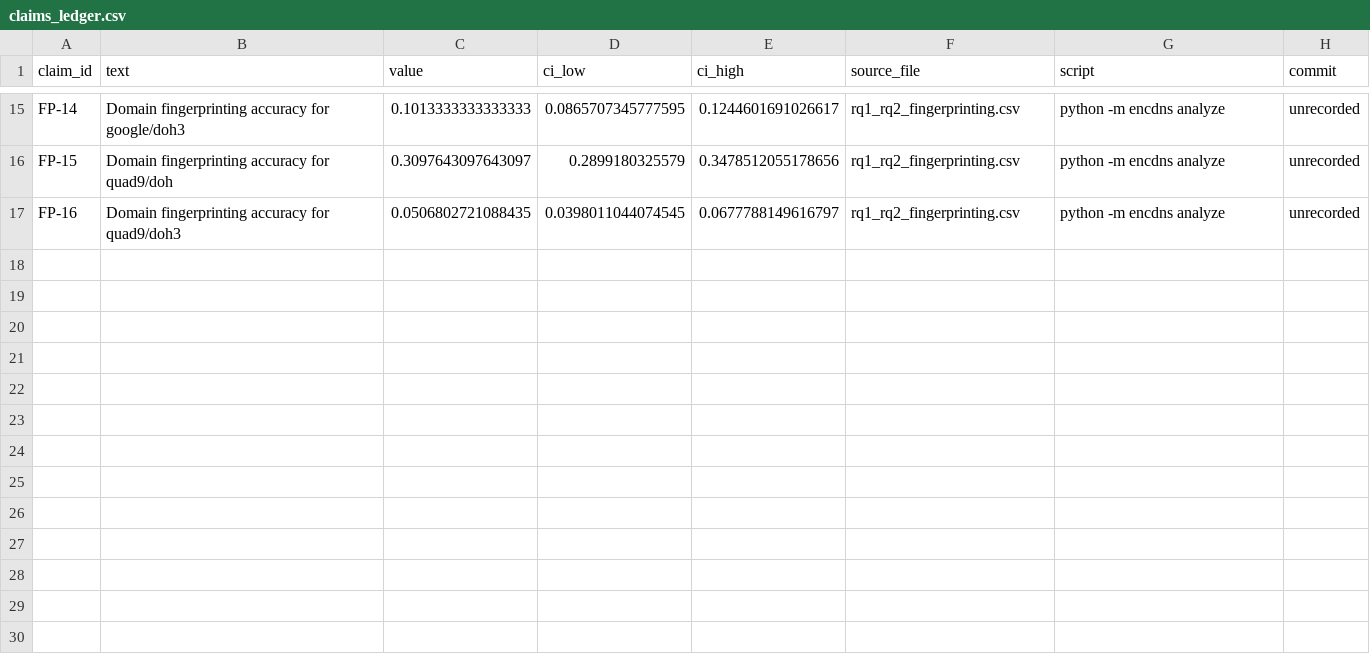
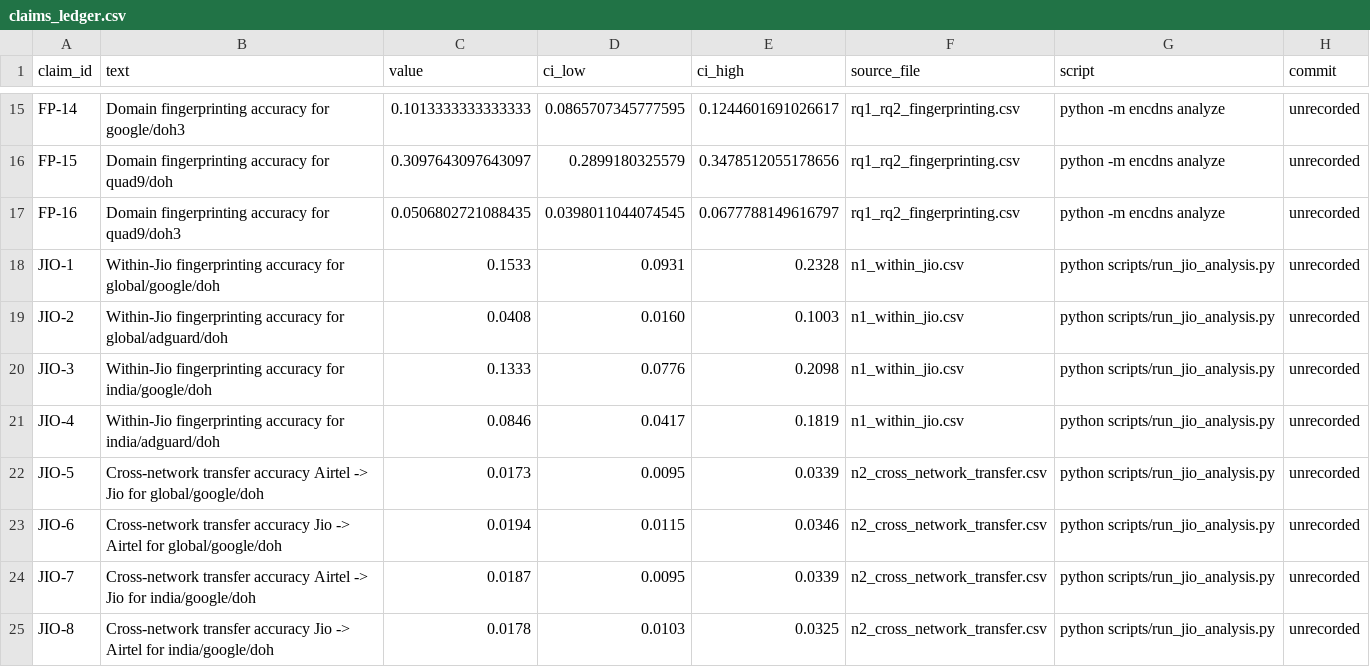
Before and after one commit to rkbhati04/RM_project, a CSV file: docs/claims_ledger.csv, drawn as a sheet; only a part is shown, gaps mark what is left out.

Commit message:
Complete Jio capture, cross-network analyses (N1-N8), research paper draft, and presentation deck

```diff
--- a/docs/claims_ledger.csv
+++ b/docs/claims_ledger.csv
@@ -17 +17,9 @@ FP-15,Domain fingerprinting accuracy for quad9/doh,0.3097643097643097,0.28991803
 FP-16,Domain fingerprinting accuracy for quad9/doh3,0.0506802721088435,0.0398011044074545,0.0677788149616797,rq1_rq2_fingerprinting.csv,python -m encdns analyze,unrecorded
+JIO-1,Within-Jio fingerprinting accuracy for global/google/doh,0.1533,0.0931,0.2328,n1_within_jio.csv,python scripts/run_jio_analysis.py,unrecorded
+JIO-2,Within-Jio fingerprinting accuracy for global/adguard/doh,0.0408,0.0160,0.1003,n1_within_jio.csv,python scripts/run_jio_analysis.py,unrecorded
+JIO-3,Within-Jio fingerprinting accuracy for india/google/doh,0.1333,0.0776,0.2098,n1_within_jio.csv,python scripts/run_jio_analysis.py,unrecorded
+JIO-4,Within-Jio fingerprinting accuracy for india/adguard/doh,0.0846,0.0417,0.1819,n1_within_jio.csv,python scripts/run_jio_analysis.py,unrecorded
+JIO-5,Cross-network transfer accuracy Airtel -> Jio for global/google/doh,0.0173,0.0095,0.0339,n2_cross_network_transfer.csv,python scripts/run_jio_analysis.py,unrecorded
+JIO-6,Cross-network transfer accuracy Jio -> Airtel for global/google/doh,0.0194,0.0115,0.0346,n2_cross_network_transfer.csv,python scripts/run_jio_analysis.py,unrecorded
+JIO-7,Cross-network transfer accuracy Airtel -> Jio for india/google/doh,0.0187,0.0095,0.0339,n2_cross_network_transfer.csv,python scripts/run_jio_analysis.py,unrecorded
+JIO-8,Cross-network transfer accuracy Jio -> Airtel for india/google/doh,0.0178,0.0103,0.0325,n2_cross_network_transfer.csv,python scripts/run_jio_analysis.py,unrecorded
```
Also changed, not shown: 15 other files.
